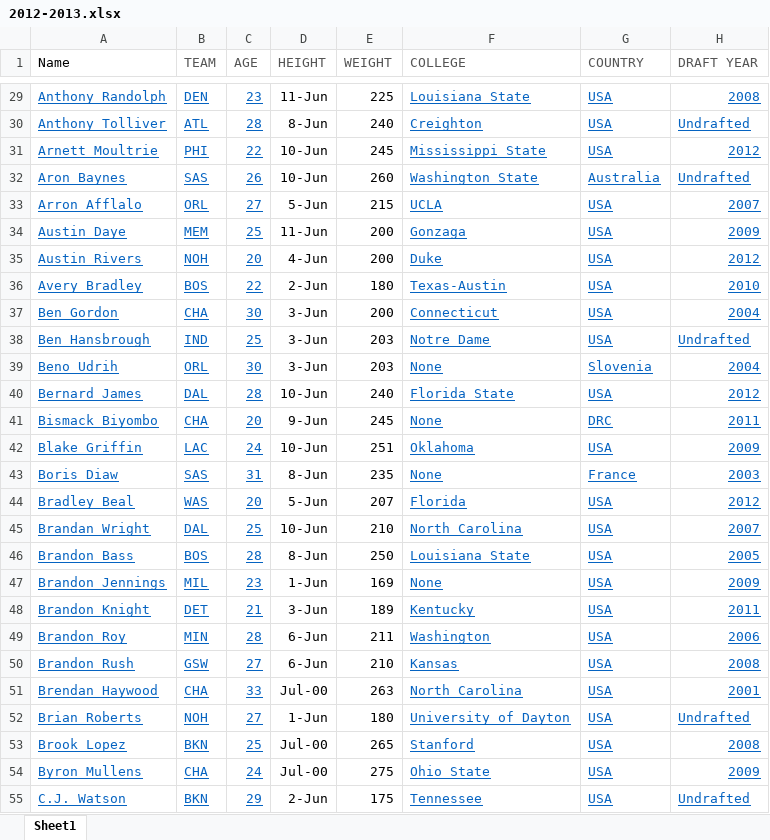
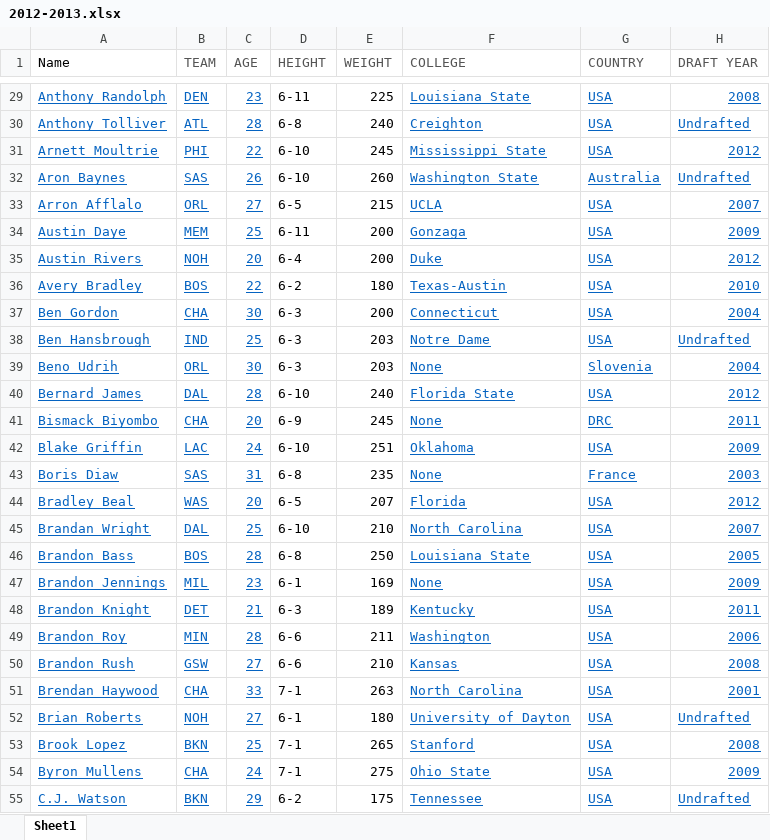
Before and after one commit to RH3421/Reducing_NBA_Injuries, an Excel workbook: player_stats/2012-2013.xlsx, sheet Sheet1, drawn as a sheet; only a part is shown, gaps mark what is left out; values as stored, in another font and other column widths than the file's, no borders; the diff covers the shown part only; the diff names each change by its address in the sheet, - before the commit and + after, or states it on an @@ line.

```diff
--- a/player_stats/2012-2013.xlsx (sheet Sheet1)
+++ b/player_stats/2012-2013.xlsx (sheet Sheet1)
-D29 (HEIGHT): 11-Jun
+D29 (HEIGHT): 6-11
-D30 (HEIGHT): 8-Jun
+D30 (HEIGHT): 6-8
-D31:D32 (HEIGHT): 10-Jun
+D31:D32 (HEIGHT): 6-10
-D33 (HEIGHT): 5-Jun
+D33 (HEIGHT): 6-5
-D34 (HEIGHT): 11-Jun
+D34 (HEIGHT): 6-11
-D35 (HEIGHT): 4-Jun
+D35 (HEIGHT): 6-4
-D36 (HEIGHT): 2-Jun
+D36 (HEIGHT): 6-2
-D37:D39 (HEIGHT): 3-Jun
+D37:D39 (HEIGHT): 6-3
-D40 (HEIGHT): 10-Jun
+D40 (HEIGHT): 6-10
-D41 (HEIGHT): 9-Jun
+D41 (HEIGHT): 6-9
-D42 (HEIGHT): 10-Jun
+D42 (HEIGHT): 6-10
-D43 (HEIGHT): 8-Jun
+D43 (HEIGHT): 6-8
-D44 (HEIGHT): 5-Jun
+D44 (HEIGHT): 6-5
-D45 (HEIGHT): 10-Jun
+D45 (HEIGHT): 6-10
-D46 (HEIGHT): 8-Jun
+D46 (HEIGHT): 6-8
-D47 (HEIGHT): 1-Jun
+D47 (HEIGHT): 6-1
-D48 (HEIGHT): 3-Jun
+D48 (HEIGHT): 6-3
-D49:D50 (HEIGHT): 6-Jun
+D49:D50 (HEIGHT): 6-6
-D51 (HEIGHT): Jul-00
+D51 (HEIGHT): 7-1
-D52 (HEIGHT): 1-Jun
+D52 (HEIGHT): 6-1
-D53:D54 (HEIGHT): Jul-00
+D53:D54 (HEIGHT): 7-1
-D55 (HEIGHT): 2-Jun
+D55 (HEIGHT): 6-2
```
Also changed, not shown: 442 edited cells elsewhere in this sheet, player_stats/2013-2014.xlsx, 5 other files.
